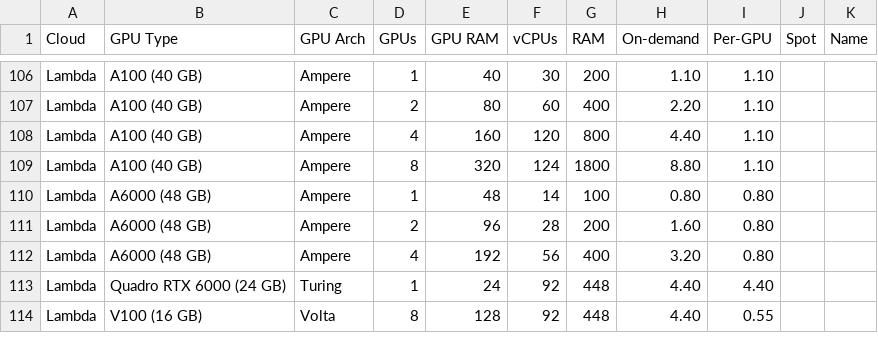
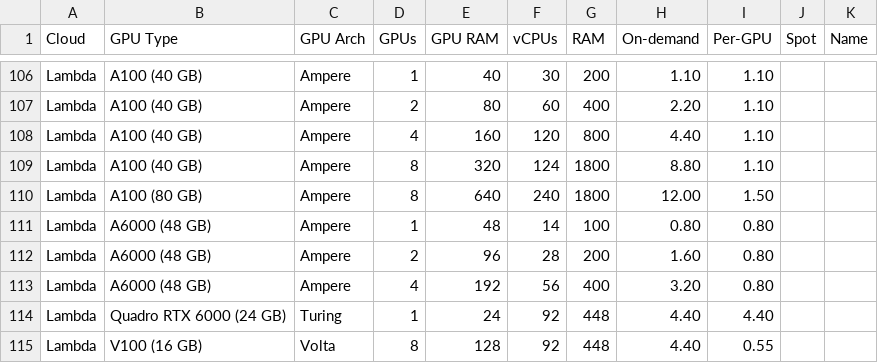
Before and after one commit to the-full-stack/website, a CSV file: docs/cloud-gpus/cloud-gpus.csv, drawn as a sheet; only a part is shown, gaps mark what is left out; the diff names each change by its address in the sheet, - before the commit and + after, or states it on an @@ line.

Commit message:
adds LambdaLabs 8xA100 80GB instances

```diff
--- a/docs/cloud-gpus/cloud-gpus.csv
+++ b/docs/cloud-gpus/cloud-gpus.csv
+row 110: Lambda | A100 (80 GB) | Ampere | 8 | 640 | 240 | 1800 | 12.00 | 1.50
```
